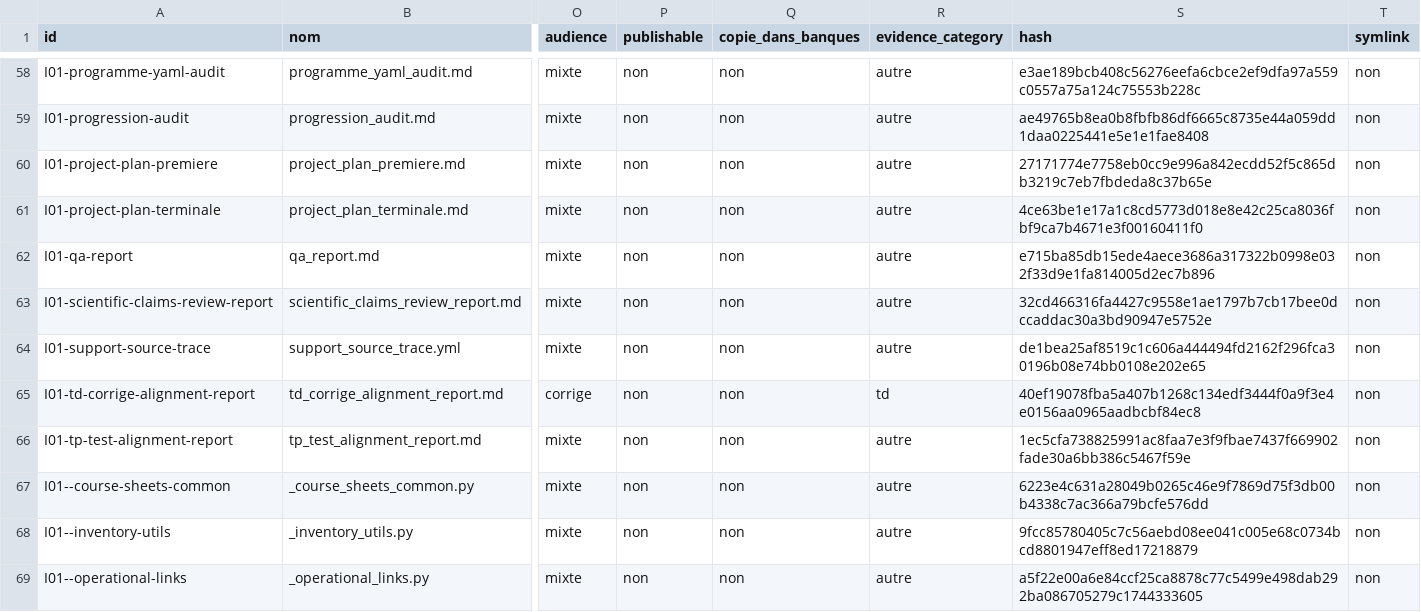
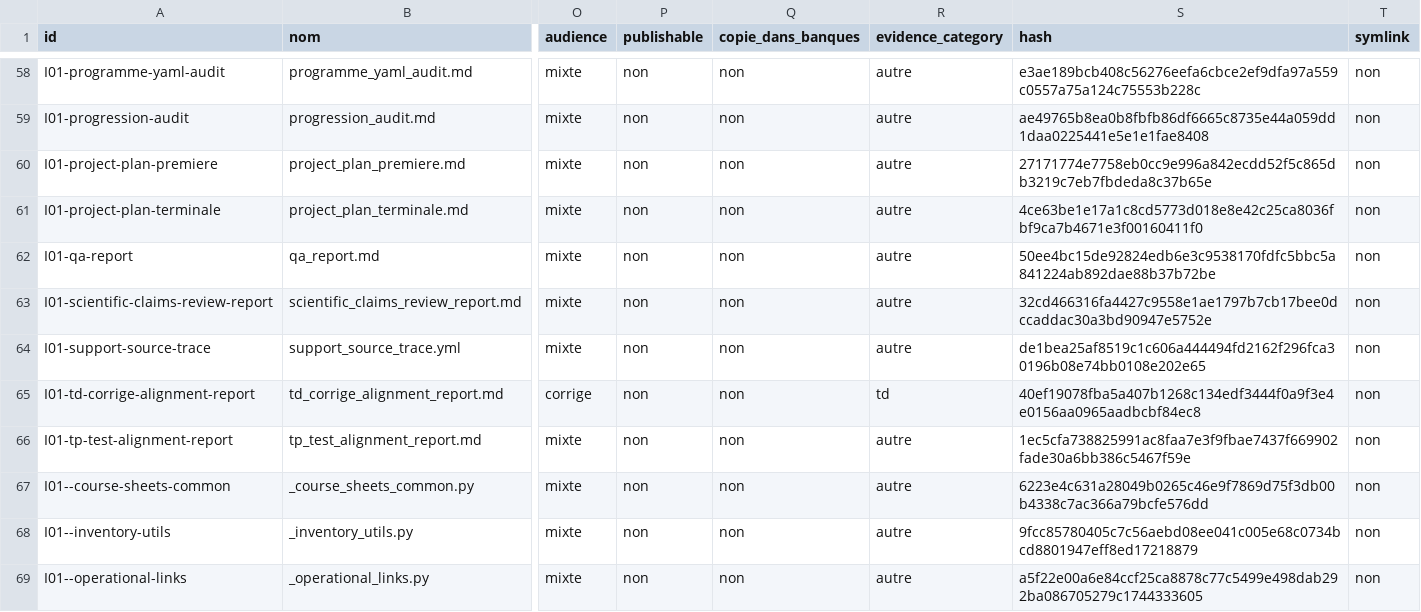
Before and after one commit to cyranoaladin/NSI, a CSV file: manifest.csv, drawn as a sheet; only a part is shown, gaps mark what is left out; the diff names each change by its address in the sheet, - before the commit and + after, or states it on an @@ line.

Commit message:
Synchroniser le manifeste QA

```diff
--- a/manifest.csv
+++ b/manifest.csv
-S62 (hash): e715ba85db15ede4aece3686a317322b0998e032f33d9e1fa814005d2ec7b896
+S62 (hash): 50ee4bc15de92824edb6e3c9538170fdfc5bbc5a841224ab892dae88b37b72be
```
